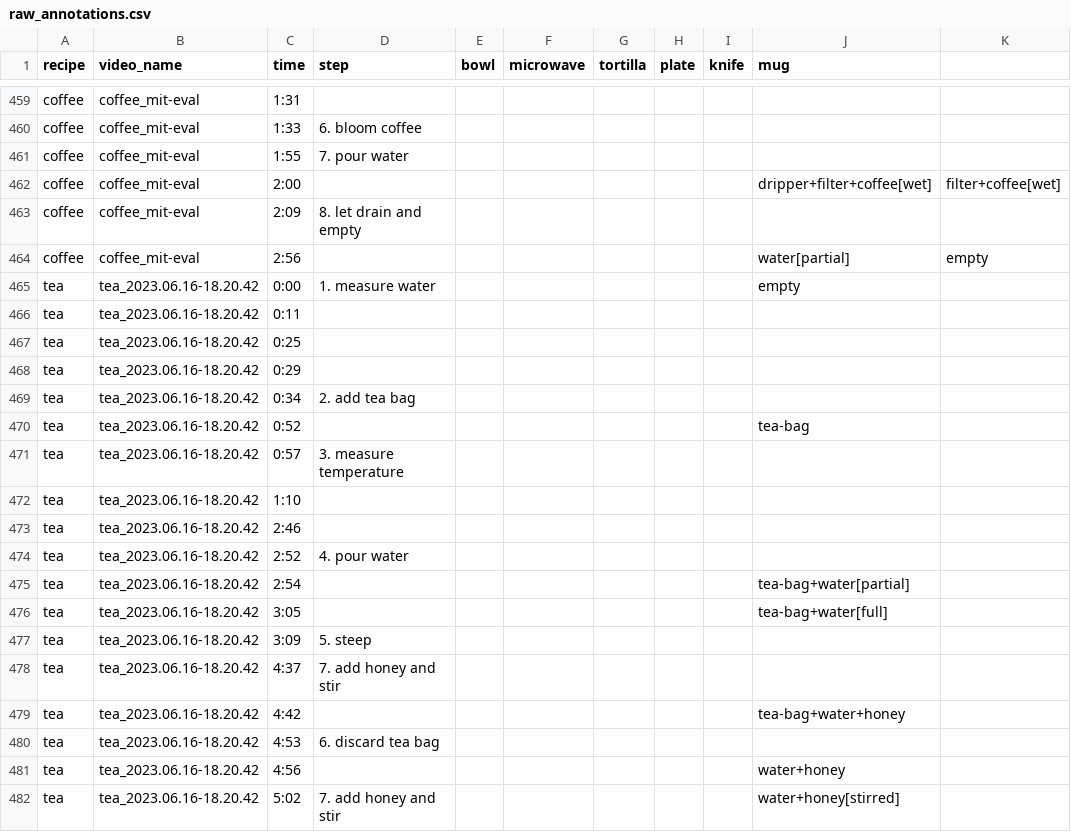
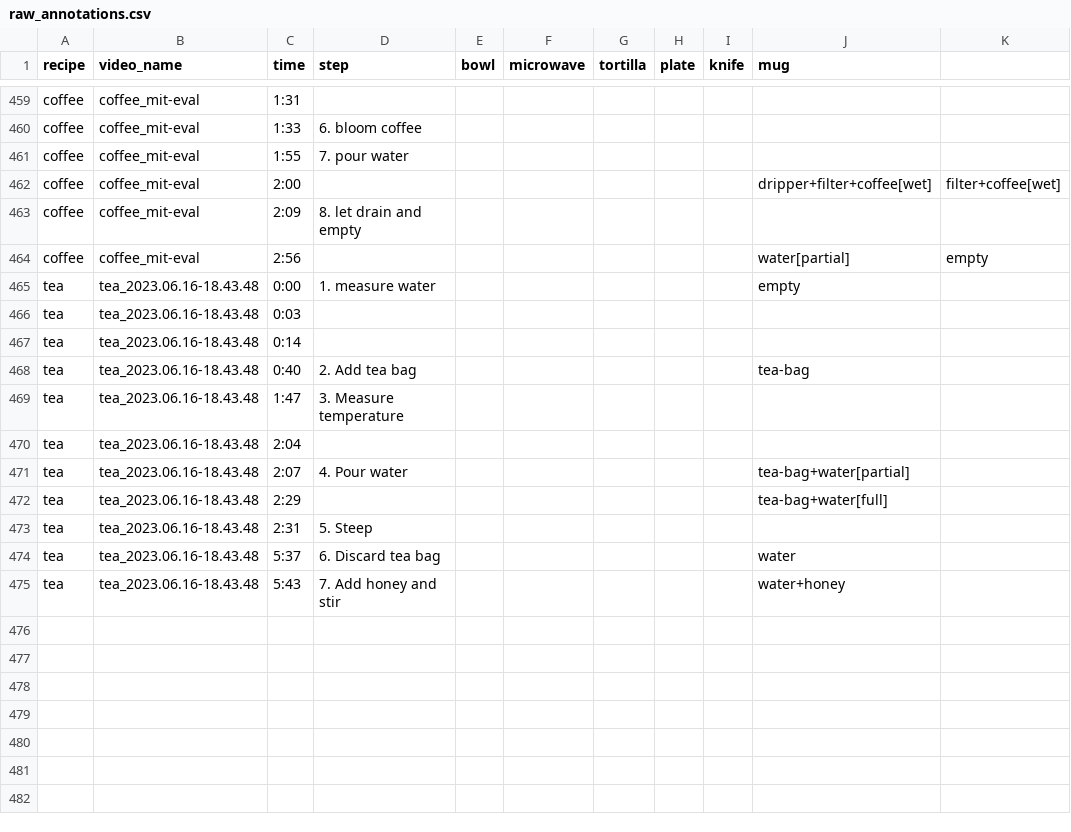
Before and after one commit to VIDA-NYU/tim-reasoning, a CSV file: scripts/evaluations/resource/raw_annotations.csv, drawn as a sheet; only a part is shown, gaps mark what is left out.

Commit message:
Fix tea recipe

```diff
--- a/scripts/evaluations/resource/raw_annotations.csv
+++ b/scripts/evaluations/resource/raw_annotations.csv
@@ -464,19 +464,12 @@ coffee,coffee_mit-eval,2:09,8. let drain and empty,,,,,,,
 coffee,coffee_mit-eval,2:56,,,,,,,water[partial],empty
-tea,tea_2023.06.16-18.20.42,0:00,1. measure water,,,,,,empty,
-tea,tea_2023.06.16-18.20.42,0:11,,,,,,,,
-tea,tea_2023.06.16-18.20.42,0:25,,,,,,,,
-tea,tea_2023.06.16-18.20.42,0:29,,,,,,,,
-tea,tea_2023.06.16-18.20.42,0:34,2. add tea bag,,,,,,,
-tea,tea_2023.06.16-18.20.42,0:52,,,,,,,tea-bag,
-tea,tea_2023.06.16-18.20.42,0:57,3. measure temperature,,,,,,,
-tea,tea_2023.06.16-18.20.42,1:10,,,,,,,,
-tea,tea_2023.06.16-18.20.42,2:46,,,,,,,,
-tea,tea_2023.06.16-18.20.42,2:52,4. pour water,,,,,,,
-tea,tea_2023.06.16-18.20.42,2:54,,,,,,,tea-bag+water[partial],
-tea,tea_2023.06.16-18.20.42,3:05,,,,,,,tea-bag+water[full],
-tea,tea_2023.06.16-18.20.42,3:09,5. steep,,,,,,,
-tea,tea_2023.06.16-18.20.42,4:37,7. add honey and stir,,,,,,,
-tea,tea_2023.06.16-18.20.42,4:42,,,,,,,tea-bag+water+honey,
-tea,tea_2023.06.16-18.20.42,4:53,6. discard tea bag,,,,,,,
-tea,tea_2023.06.16-18.20.42,4:56,,,,,,,water+honey,
-tea,tea_2023.06.16-18.20.42,5:02,7. add honey and stir,,,,,,water+honey[stirred],
+tea,tea_2023.06.16-18.43.48,0:00,1. measure water,,,,,,empty,
+tea,tea_2023.06.16-18.43.48,0:03,,,,,,,,
+tea,tea_2023.06.16-18.43.48,0:14,,,,,,,,
+tea,tea_2023.06.16-18.43.48,0:40,2. Add tea bag,,,,,,tea-bag,
+tea,tea_2023.06.16-18.43.48,1:47,3. Measure temperature,,,,,,,
+tea,tea_2023.06.16-18.43.48,2:04,,,,,,,,
+tea,tea_2023.06.16-18.43.48,2:07,4. Pour water,,,,,,tea-bag+water[partial],
+tea,tea_2023.06.16-18.43.48,2:29,,,,,,,tea-bag+water[full],
+tea,tea_2023.06.16-18.43.48,2:31,5. Steep,,,,,,,
+tea,tea_2023.06.16-18.43.48,5:37,6. Discard tea bag,,,,,,water,
+tea,tea_2023.06.16-18.43.48,5:43,7. Add honey and stir,,,,,,water+honey,
```
